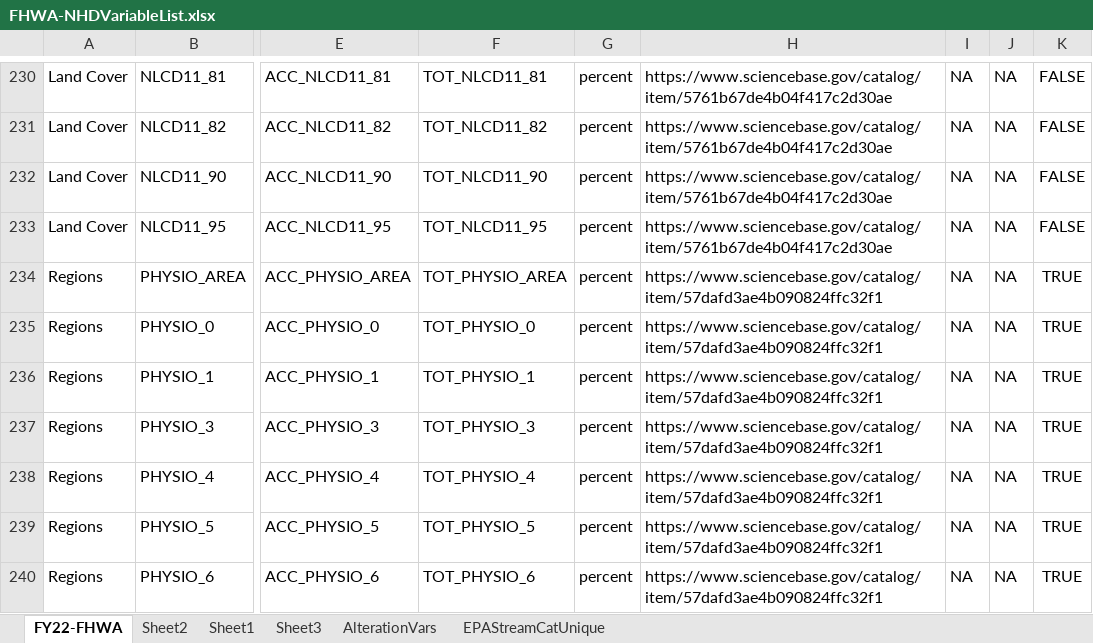
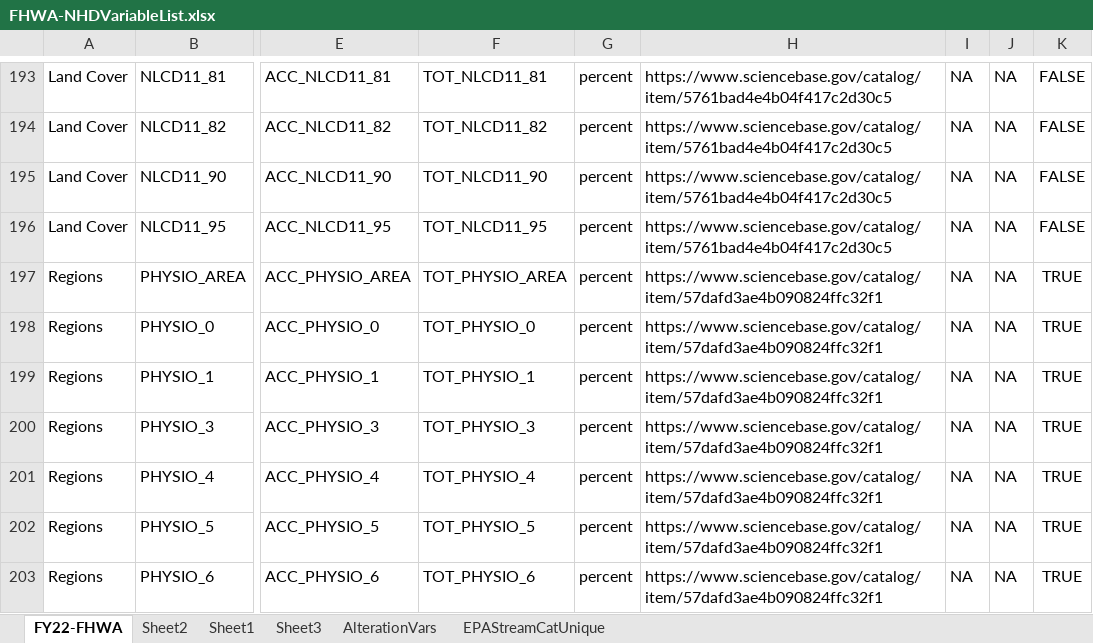
Before and after one commit to slevin75/regional-hydrologic-forcings-ml, an Excel workbook: FHWA-NHDVariableList.xlsx, sheet FY22-FHWA, drawn as a sheet; only a part is shown, gaps mark what is left out; values as stored, in another font and other column widths than the file's, no borders; addresses are those after the commit; the diff covers the shown part only; the diff names each change by its address in the sheet, - before the commit and + after, or states it on an @@ line.

```diff
--- a/FHWA-NHDVariableList.xlsx (sheet FY22-FHWA)
+++ b/FHWA-NHDVariableList.xlsx (sheet FY22-FHWA)
-H193:H196: https://www.sciencebase.gov/catalog/item/5761b67de4b04f417c2d30ae
+H193:H196: https://www.sciencebase.gov/catalog/item/5761bad4e4b04f417c2d30c5
```
Also changed, not shown: 37 removed rows and 12 edited cells elsewhere in this sheet.
